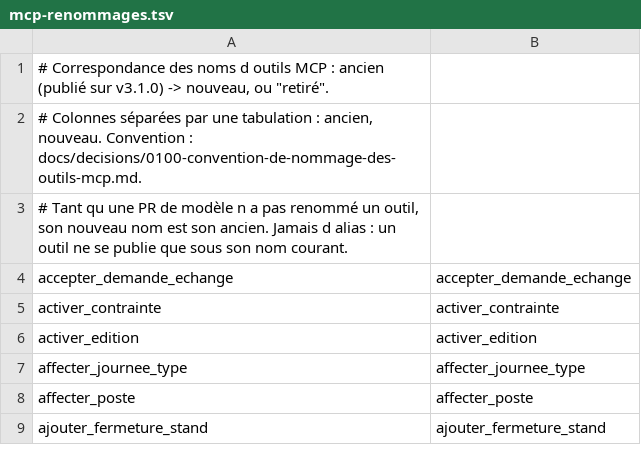
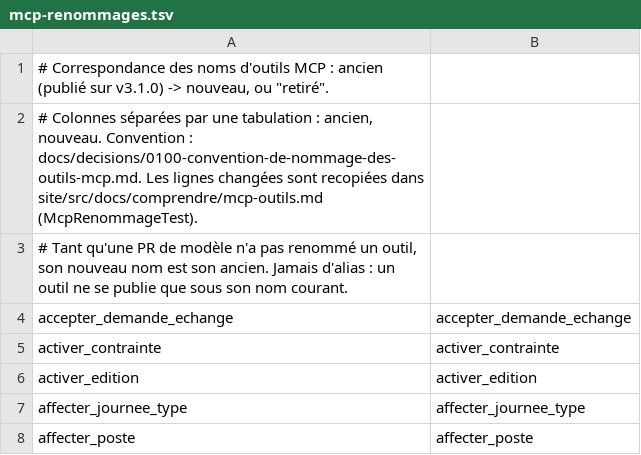
Before and after one commit to sylvainmetayer/planning-equipes, a TSV file: src/main/resources/mcp-renommages.tsv, drawn as a sheet; only a part is shown; the shorter side is filled out with more unchanged rows.

```diff
--- a/src/main/resources/mcp-renommages.tsv
+++ b/src/main/resources/mcp-renommages.tsv
@@ -1,4 +1,4 @@
-# Correspondance des noms d outils MCP : ancien (publié sur v3.1.0) -> nouveau, ou "retiré".
-# Colonnes séparées par une tabulation : ancien, nouveau. Convention : docs/decisions/0100-convention-de-nommage-des-outils-mcp.md.
-# Tant qu une PR de modèle n a pas renommé un outil, son nouveau nom est son ancien. Jamais d alias : un outil ne se publie que sous son nom courant.
+# Correspondance des noms d'outils MCP : ancien (publié sur v3.1.0) -> nouveau, ou "retiré".
+# Colonnes séparées par une tabulation : ancien, nouveau. Convention : docs/decisions/0100-convention-de-nommage-des-outils-mcp.md. Les lignes changées sont recopiées dans site/src/docs/comprendre/mcp-outils.md (McpRenommageTest).
+# Tant qu'une PR de modèle n'a pas renommé un outil, son nouveau nom est son ancien. Jamais d'alias : un outil ne se publie que sous son nom courant.
 accepter_demande_echange	accepter_demande_echange
```
Also changed, not shown: 8 other files.
